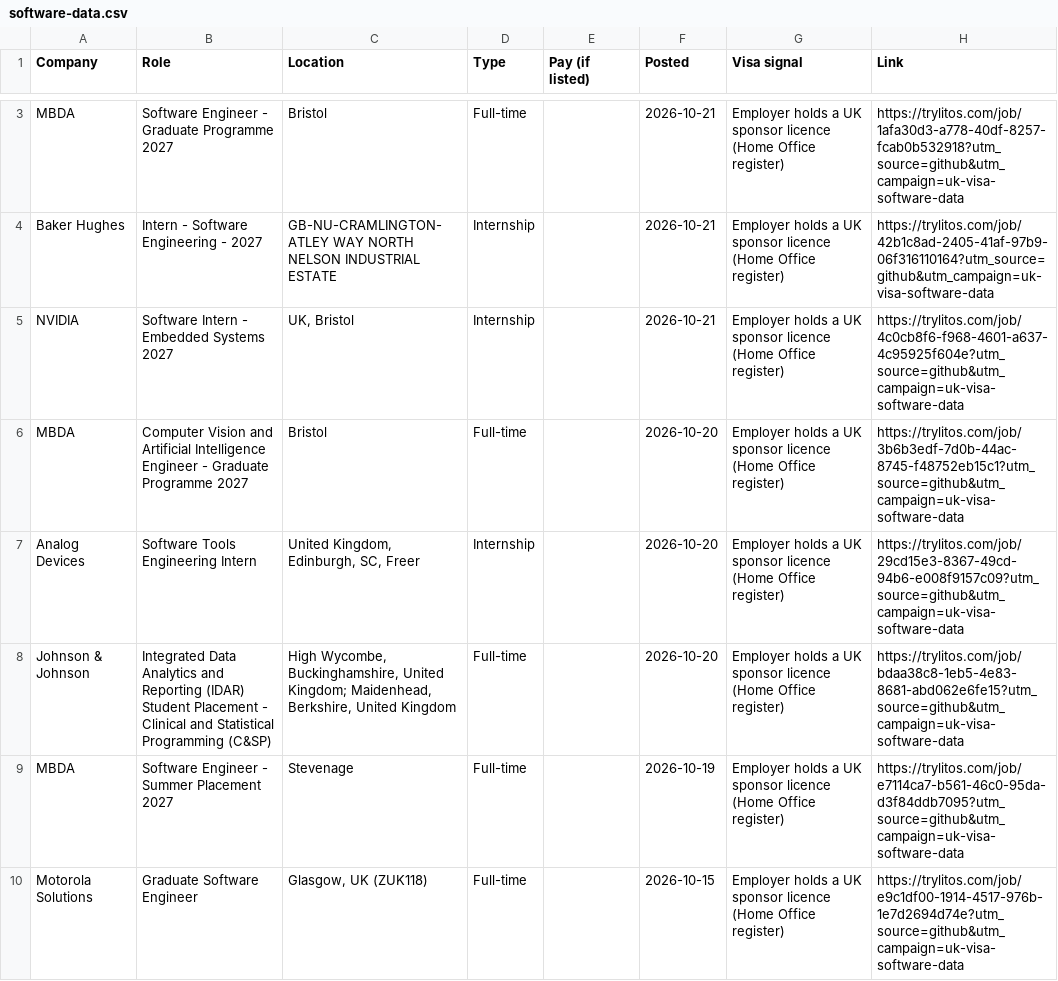
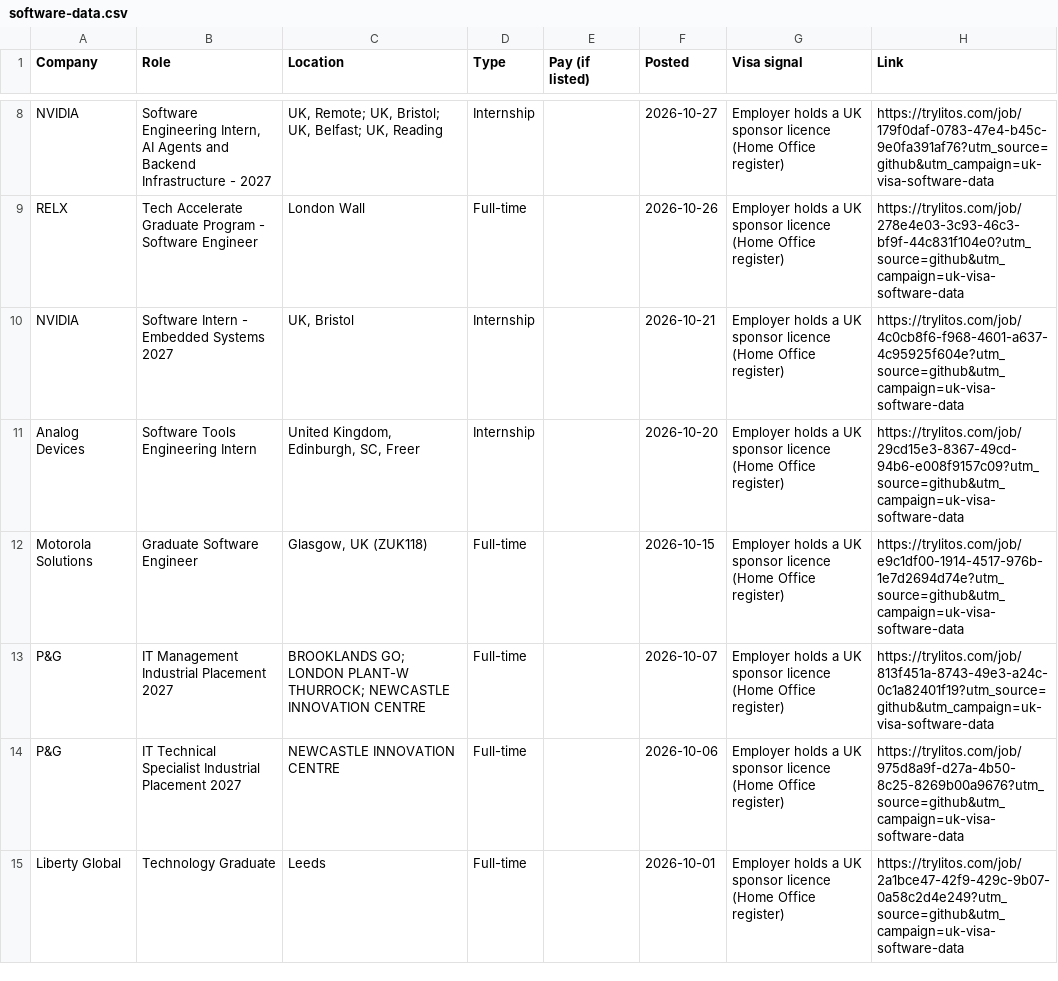
Before and after one commit to mehek-builds/UK-Visa-Sponsor-Graduate-Jobs, a CSV file: csv/software-data.csv, drawn as a sheet; only a part is shown, gaps mark what is left out; the shorter side is filled out with more unchanged rows; removed rows and columns are numbered as before the commit, all else as after; the diff covers the shown part only; the diff names each change by its address in the sheet, - before the commit and + after, or states it on an @@ line.

```diff
--- a/csv/software-data.csv
+++ b/csv/software-data.csv
+row 8: NVIDIA | Software Engineering Intern, AI Agents and Backend Infrastructure - 2027 | UK, Remote; UK, Bristol; UK, Belfast; UK, Reading | Internship |  | 2026-10-27 | Employer holds a UK sponsor licence (Home Office register) | https://trylitos.com/job/179f0daf-0783-47e4-b45c-9e0fa391af76?utm_source=github&utm_campaign=uk-visa-software-data
-A9 (Company): MBDA
+A9 (Company): RELX
-B9 (Role): Software Engineer - Graduate Programme 2027
+B9 (Role): Tech Accelerate Graduate Program - Software Engineer
-C9 (Location): Bristol
+C9 (Location): London Wall
-F9 (Posted): 2026-10-21
+F9 (Posted): 2026-10-26
-H9 (Link): https://trylitos.com/job/1afa30d3-a778-40df-8257-fcab0b532918?utm_source=github&utm_campaign=uk-visa-software-data
+H9 (Link): https://trylitos.com/job/278e4e03-3c93-46c3-bf9f-44c831f104e0?utm_source=github&utm_campaign=uk-visa-software-data
-row 4: Baker Hughes | Intern - Software Engineering - 2027 | GB-NU-CRAMLINGTON-ATLEY WAY NORTH NELSON INDUSTRIAL ESTATE | Internship |  | 2026-10-21 | Employer holds a UK sponsor licence (Home Office register) | https://trylitos.com/job/42b1c8ad-2405-41af-97b9-06f316110164?utm_source=github&utm_campaign=uk-visa-software-data
-row 6: MBDA | Computer Vision and Artificial Intelligence Engineer - Graduate Programme 2027 | Bristol | Full-time |  | 2026-10-20 | Employer holds a UK sponsor licence (Home Office register) | https://trylitos.com/job/3b6b3edf-7d0b-44ac-8745-f48752eb15c1?utm_source=github&utm_campaign=uk-visa-software-data
-row 8: Johnson & Johnson | Integrated Data Analytics and Reporting (IDAR) Student Placement - Clinical and Statistical Programming (C&SP) | High Wycombe, Buckinghamshire, United Kingdom; Maidenhead, Berkshire, United Kingdom | Full-time |  | 2026-10-20 | Employer holds a UK sponsor licence (Home Office register) | https://trylitos.com/job/bdaa38c8-1eb5-4e83-8681-abd062e6fe15?utm_source=github&utm_campaign=uk-visa-software-data
-row 9: MBDA | Software Engineer - Summer Placement 2027 | Stevenage | Full-time |  | 2026-10-19 | Employer holds a UK sponsor licence (Home Office register) | https://trylitos.com/job/e7114ca7-b561-46c0-95da-d3f84ddb7095?utm_source=github&utm_campaign=uk-visa-software-data
```
Also changed, not shown: 9 added rows, 12 removed rows and 2 edited cells elsewhere in this file, csv/all.csv, csv/finance-accounting.csv, 13 other files.
